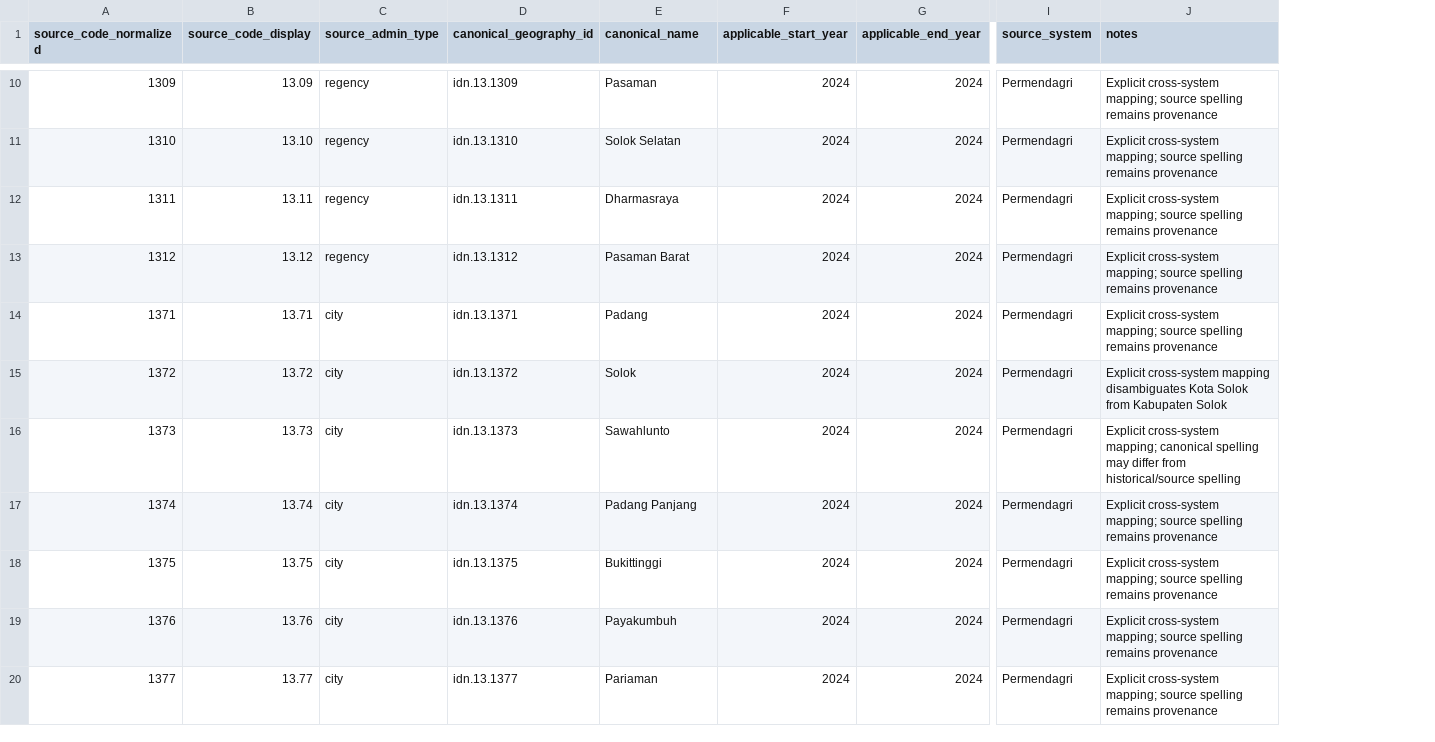
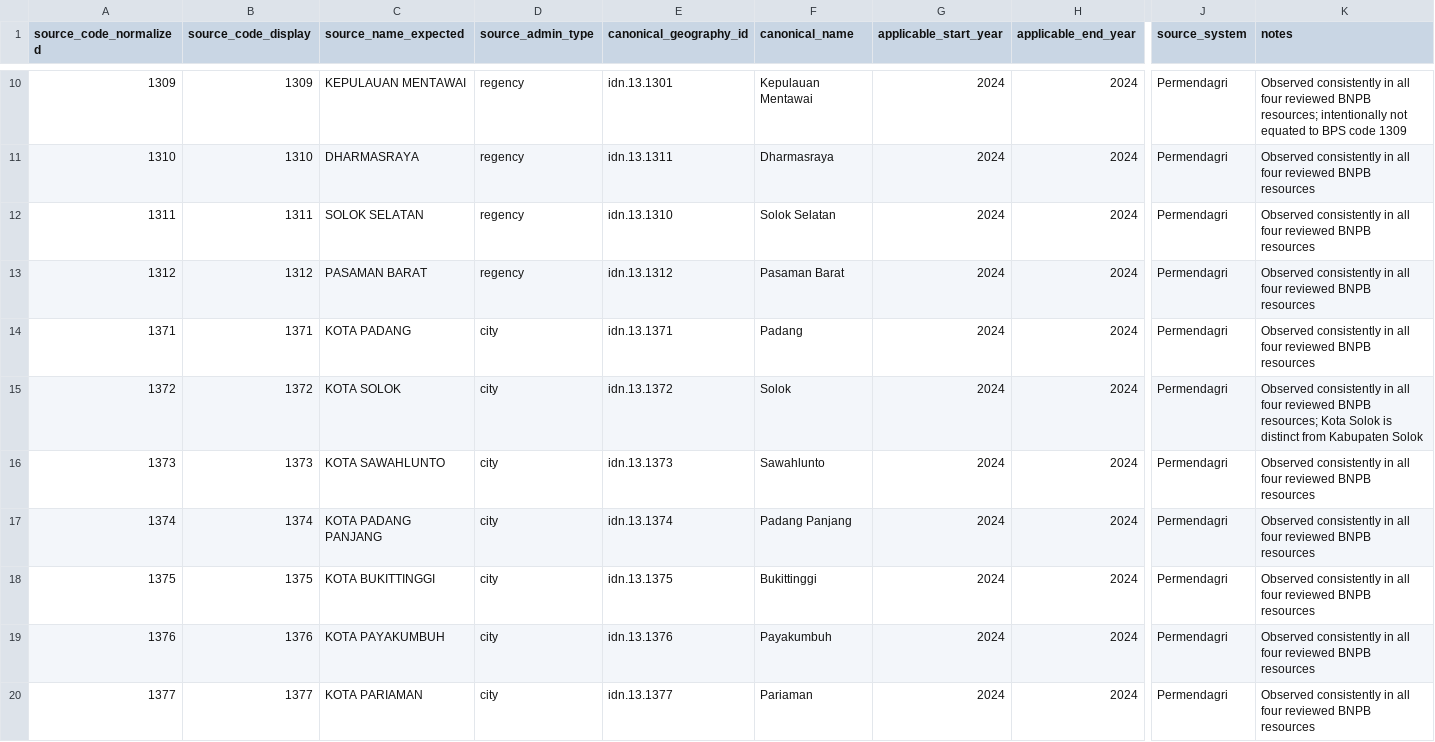
Before and after one commit to nabilrn/ranah-observatory, a CSV file: data/registries/bnpb_geography_map.csv, drawn as a sheet; only a part is shown, gaps mark what is left out; addresses are those after the commit; the diff covers the shown part only; the diff names each change by its address in the sheet, - before the commit and + after, or states it on an @@ line.

Commit message:
fix: anchor BNPB geography mapping to live source pairs

```diff
--- a/data/registries/bnpb_geography_map.csv
+++ b/data/registries/bnpb_geography_map.csv
+column C (source_name_expected), rows 10-20: KEPULAUAN MENTAWAI | DHARMASRAYA | SOLOK SELATAN | PASAMAN BARAT | KOTA PADANG | KOTA SOLOK | KOTA SAWAHLUNTO | KOTA PADANG PANJANG | KOTA BUKITTINGGI | KOTA PAYAKUMBUH | KOTA PARIAMAN
-B10 (source_code_display): 13.09
+B10 (source_code_display): 1309
-E10 (canonical_geography_id): idn.13.1309
+E10 (canonical_geography_id): idn.13.1301
-F10 (canonical_name): Pasaman
+F10 (canonical_name): Kepulauan Mentawai
-K10 (notes): Explicit cross-system mapping; source spelling remains provenance
+K10 (notes): Observed consistently in all four reviewed BNPB resources; intentionally not equated to BPS code 1309
-B11 (source_code_display): 13.10
+B11 (source_code_display): 1310
-E11 (canonical_geography_id): idn.13.1310
+E11 (canonical_geography_id): idn.13.1311
-F11 (canonical_name): Solok Selatan
+F11 (canonical_name): Dharmasraya
-K11:K14 (notes): Explicit cross-system mapping; source spelling remains provenance
+K11:K14 (notes): Observed consistently in all four reviewed BNPB resources
-B12 (source_code_display): 13.11
+B12 (source_code_display): 1311
-E12 (canonical_geography_id): idn.13.1311
+E12 (canonical_geography_id): idn.13.1310
-F12 (canonical_name): Dharmasraya
+F12 (canonical_name): Solok Selatan
-B13 (source_code_display): 13.12
+B13 (source_code_display): 1312
-B14 (source_code_display): 13.71
+B14 (source_code_display): 1371
-B15 (source_code_display): 13.72
+B15 (source_code_display): 1372
-K15 (notes): Explicit cross-system mapping disambiguates Kota Solok from Kabupaten…
+K15 (notes): Observed consistently in all four reviewed BNPB resources; Kota Solok is distinct from Kabupaten…
-B16 (source_code_display): 13.73
+B16 (source_code_display): 1373
-K16 (notes): Explicit cross-system mapping; canonical spelling may differ from historical/source spelling
+K16 (notes): Observed consistently in all four reviewed BNPB resources
-B17 (source_code_display): 13.74
+B17 (source_code_display): 1374
-K17:K20 (notes): Explicit cross-system mapping; source spelling remains provenance
+K17:K20 (notes): Observed consistently in all four reviewed BNPB resources
-B18 (source_code_display): 13.75
+B18 (source_code_display): 1375
-B19 (source_code_display): 13.76
+B19 (source_code_display): 1376
-B20 (source_code_display): 13.77
+B20 (source_code_display): 1377
```
Also changed, not shown: 32 edited cells elsewhere in this file, 6 other files.
